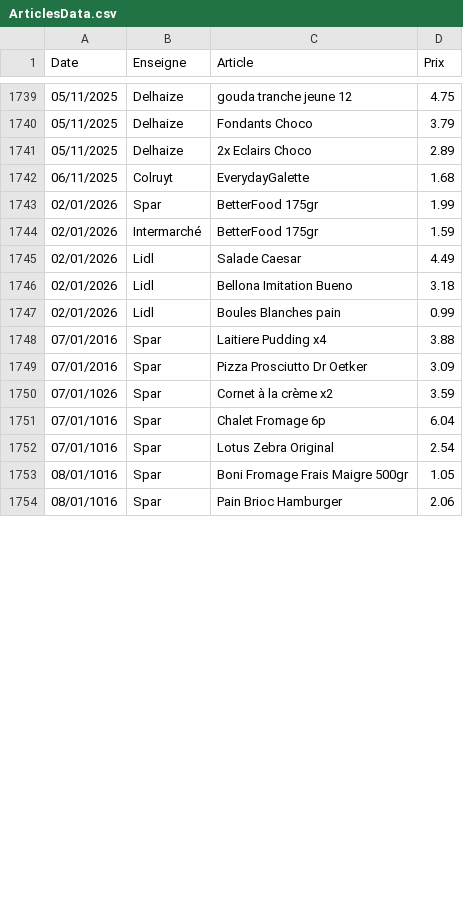
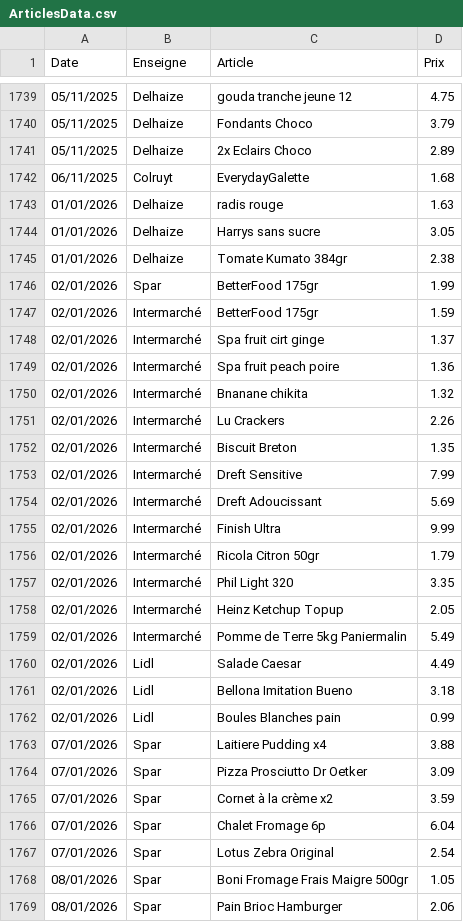
Before and after one commit to TuxStory/ComPrix, a CSV file: ArticlesData.csv, drawn as a sheet; only a part is shown, gaps mark what is left out; the diff covers the shown part only.

```diff
--- a/ArticlesData.csv
+++ b/ArticlesData.csv
@@ -1742,4 +1742,19 @@ Date,Enseigne,Article,Prix
 06/11/2025,Colruyt,EverydayGalette,1.68
+01/01/2026,Delhaize,radis rouge,1.63
+01/01/2026,Delhaize,Harrys sans sucre,3.05
+01/01/2026,Delhaize,Tomate Kumato 384gr,2.38
 02/01/2026,Spar,BetterFood 175gr,1.99
 02/01/2026,Intermarché,BetterFood 175gr,1.59
+02/01/2026,Intermarché,Spa fruit cirt ginge,1.37
+02/01/2026,Intermarché,Spa fruit peach poire,1.36
+02/01/2026,Intermarché,Bnanane chikita,1.32
+02/01/2026,Intermarché,Lu Crackers,2.26
+02/01/2026,Intermarché,Biscuit Breton,1.35
+02/01/2026,Intermarché,Dreft Sensitive,7.99
+02/01/2026,Intermarché,Dreft Adoucissant,5.69
+02/01/2026,Intermarché,Finish Ultra,9.99
+02/01/2026,Intermarché,Ricola Citron 50gr,1.79
+02/01/2026,Intermarché,Phil Light 320,3.35
+02/01/2026,Intermarché,Heinz Ketchup Topup,2.05
+02/01/2026,Intermarché,Pomme de Terre 5kg Paniermalin,5.49
 02/01/2026,Lidl,Salade Caesar,4.49
@@ -1747,8 +1762,8 @@ Date,Enseigne,Article,Prix
 02/01/2026,Lidl,Boules Blanches pain,0.99
-07/01/2016,Spar,Laitiere Pudding x4,3.88
-07/01/2016,Spar,Pizza Prosciutto Dr Oetker,3.09
-07/01/1026,Spar,Cornet à la crème x2,3.59
-07/01/1016,Spar,Chalet Fromage 6p,6.04
-07/01/1016,Spar,Lotus Zebra Original,2.54
-08/01/1016,Spar,Boni Fromage Frais Maigre 500gr,1.05
-08/01/1016,Spar,Pain Brioc Hamburger,2.06
+07/01/2026,Spar,Laitiere Pudding x4,3.88
+07/01/2026,Spar,Pizza Prosciutto Dr Oetker,3.09
+07/01/2026,Spar,Cornet à la crème x2,3.59
+07/01/2026,Spar,Chalet Fromage 6p,6.04
+07/01/2026,Spar,Lotus Zebra Original,2.54
+08/01/2026,Spar,Boni Fromage Frais Maigre 500gr,1.05
+08/01/2026,Spar,Pain Brioc Hamburger,2.06
```
Also changed, not shown: 11 added rows and 3 edited cells elsewhere in this file, 2 other files.
